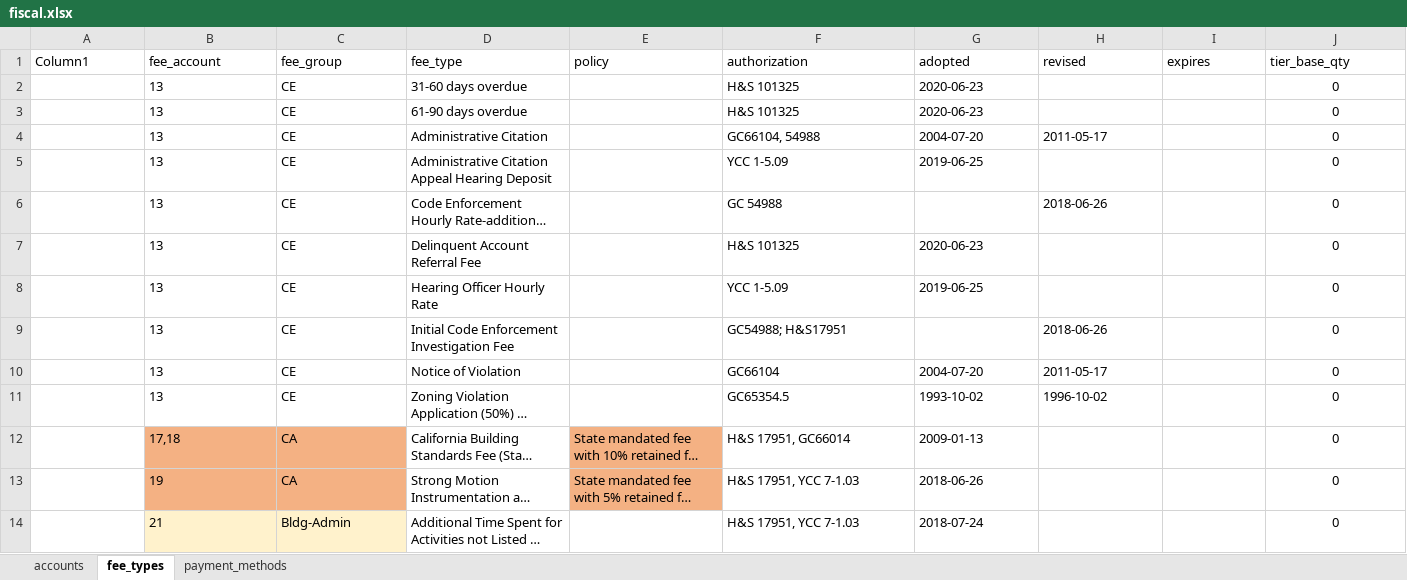
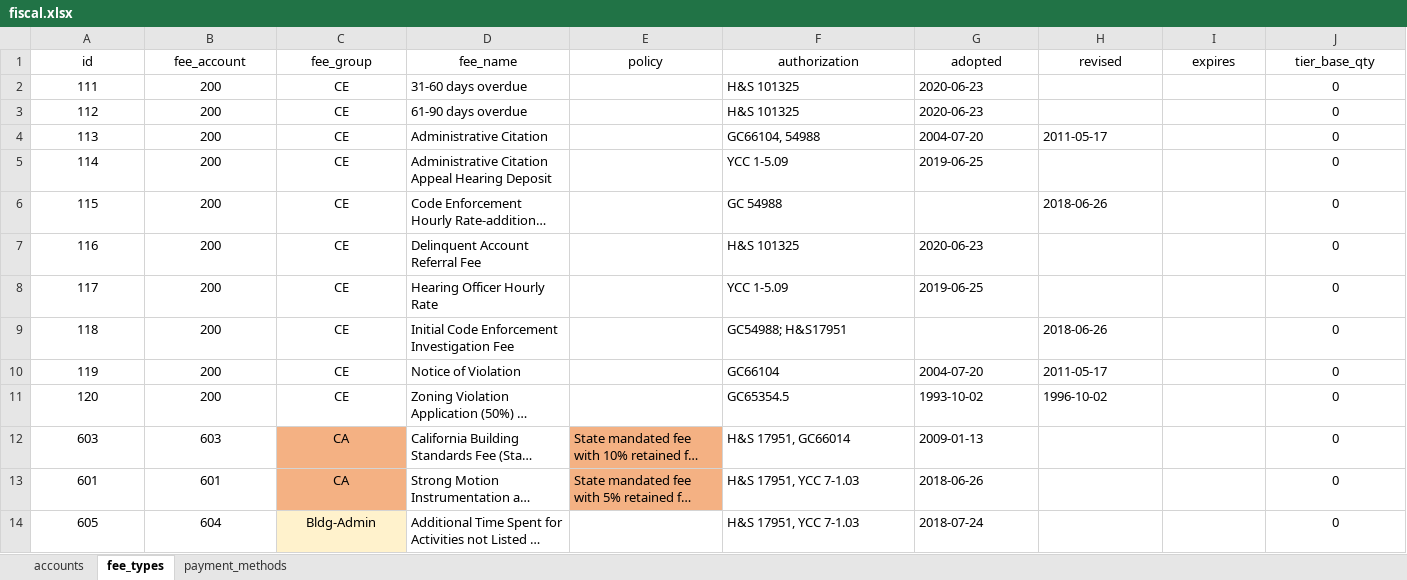
Before and after one commit to myAnnieIsDog/django-yolobuilds, an Excel workbook: .init/fiscal.xlsx, sheet fee_types, drawn as a sheet; only a part is shown; long unchanged cells end in …; values as stored, in another font and other column widths than the file's, no borders; table styles not drawn; the diff covers the shown part only; the diff names each change by its address in the sheet, - before the commit and + after, or states it on an @@ line.

```diff
--- a/.init/fiscal.xlsx (sheet fee_types)
+++ b/.init/fiscal.xlsx (sheet fee_types)
-A1: Column1
+A1: id
-A1:J1 alignment: left
+A1:J1 alignment: center
-D1: fee_type
+D1: fee_name
-A2 (id): (empty)
+A2 (id): 111
-B2:B11 (fee_account): 13
+B2:B11 (fee_account): 200
-B2:C14 alignment: left
+B2:C14 alignment: center
-A3 (id): (empty)
+A3 (id): 112
-A4 (id): (empty)
+A4 (id): 113
-A5 (id): (empty)
+A5 (id): 114
-A6 (id): (empty)
+A6 (id): 115
-A7 (id): (empty)
+A7 (id): 116
-A8 (id): (empty)
+A8 (id): 117
-A9 (id): (empty)
+A9 (id): 118
-A10 (id): (empty)
+A10 (id): 119
-A11 (id): (empty)
+A11 (id): 120
-A12 (id): (empty)
+A12 (id): 603
-B12 (fee_account): 17,18
+B12 (fee_account): 603
-B12:B13 fill: #F4B183
+B12:B13 fill: none
-A13 (id): (empty)
+A13 (id): 601
-B13 (fee_account): 19
+B13 (fee_account): 601
-A14 (id): (empty)
+A14 (id): 605
-B14 (fee_account): 21
+B14 (fee_account): 604
-B14 fill: #FFF2CC
+B14 fill: none
```
Also changed, not shown: 221 edited cells and cell formats elsewhere in this sheet, sheet accounts, sheet payment_methods, .init/permits.xlsx, .init/profiles.xlsx, 29 other files.
